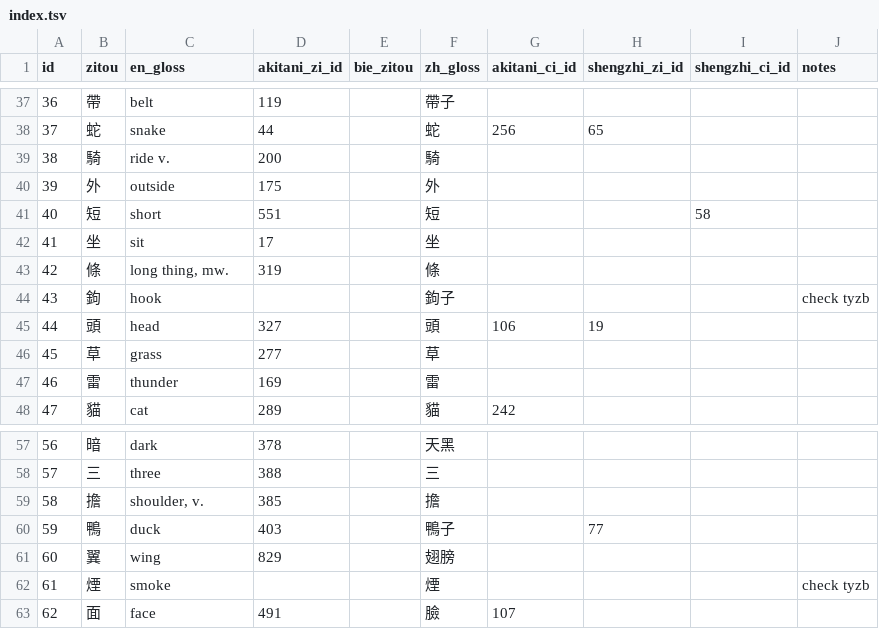
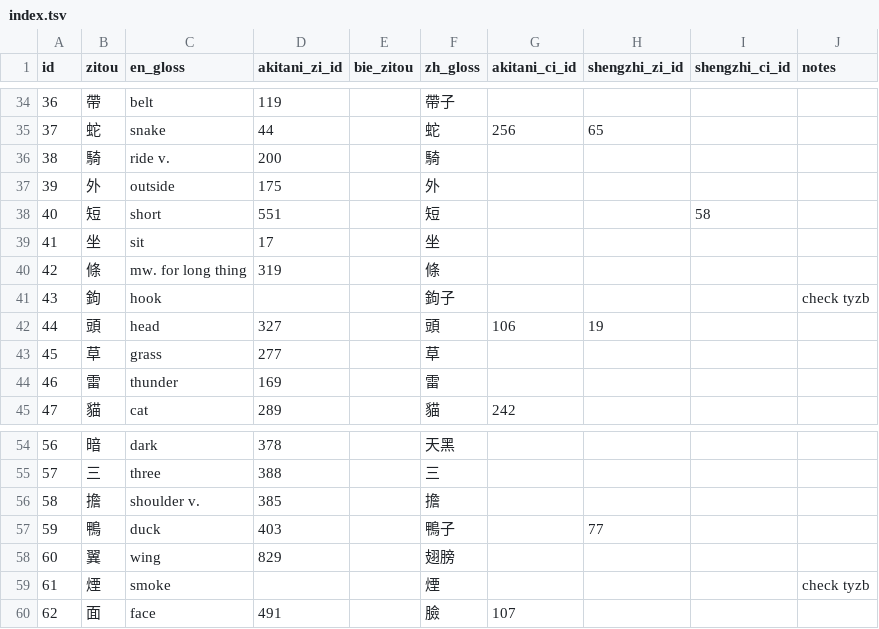
Before and after one commit to jtcarlyle/minyu-map, a TSV file: index.tsv, drawn as a sheet; only a part is shown, gaps mark what is left out; addresses are those after the commit; the diff covers the shown part only; the diff names each change by its address in the sheet, - before the commit and + after, or states it on an @@ line.

```diff
--- a/index.tsv
+++ b/index.tsv
-C40 (en_gloss): long thing, mw.
+C40 (en_gloss): mw. for long thing
-C56 (en_gloss): shoulder, v.
+C56 (en_gloss): shoulder v.
```
Also changed, not shown: 10 removed rows and 6 edited cells elsewhere in this file, 1 other file.
